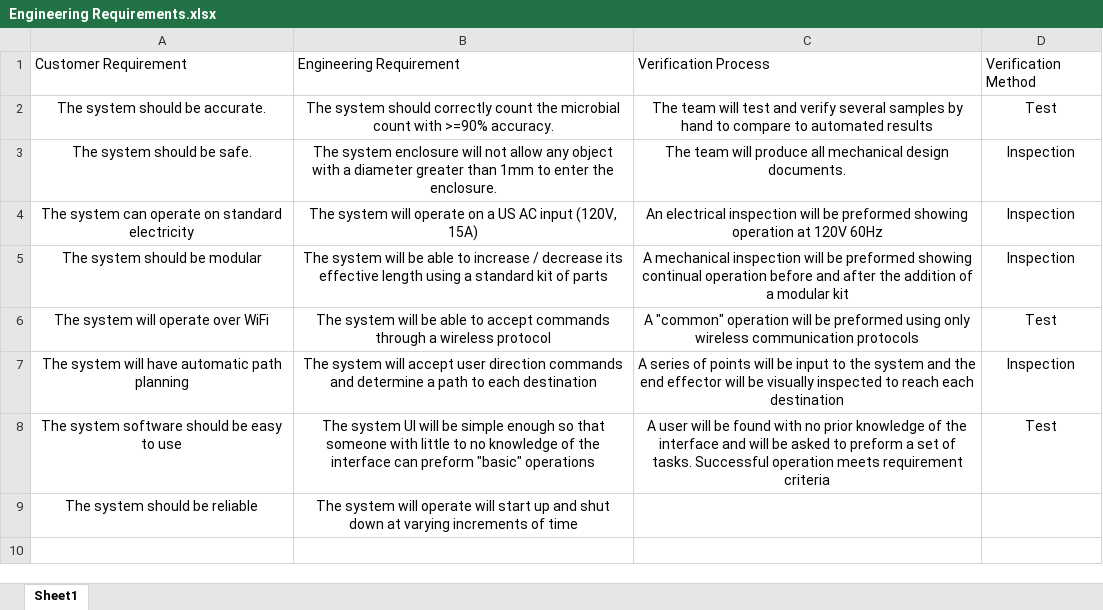
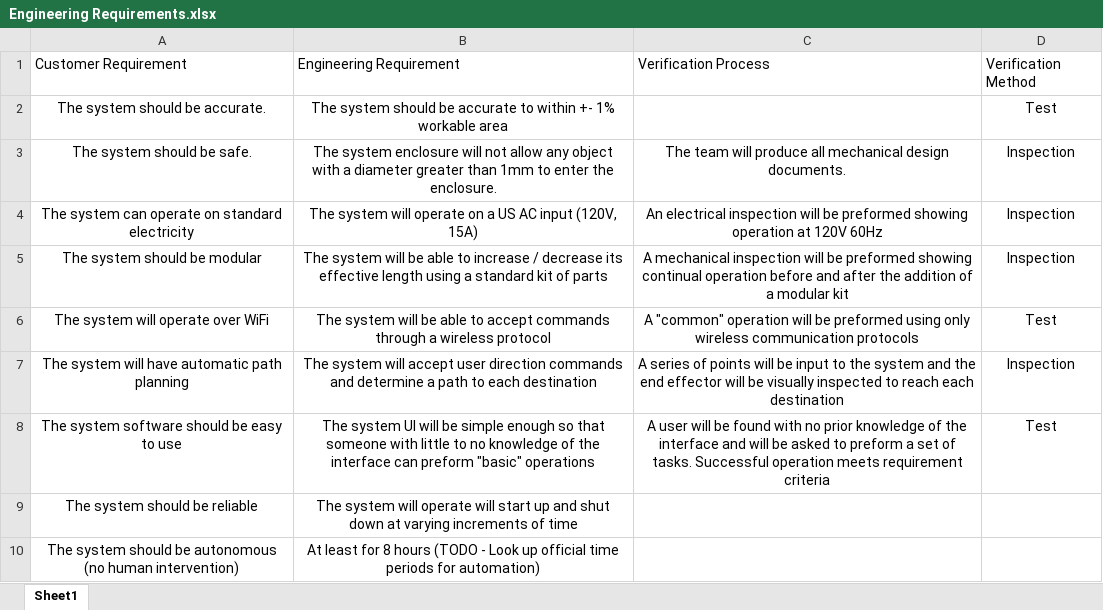
Before and after one commit to Jbruslind/PersonalProjects, an Excel workbook: HyperRail/Admin/Engineering Requirements.xlsx, sheet Sheet1, drawn as a sheet; values as stored, in another font and other column widths than the file's, no borders; table styles not drawn; the diff names each change by its address in the sheet, - before the commit and + after, or states it on an @@ line.

```diff
--- a/HyperRail/Admin/Engineering Requirements.xlsx (sheet Sheet1)
+++ b/HyperRail/Admin/Engineering Requirements.xlsx (sheet Sheet1)
-B2: …system should correctly count the microbial count with >=90% accuracy.
+B2: …system should be accurate to within +- 1% workable area
-C2: The team will test and verify several samples by hand to compare to automated results
+C2: (empty)
+row 10: The system should be autonomous (no human intervention) | At least for 8 hours (TODO - Look up official time periods for automation)
```
Also changed, not shown: 33 other files.
